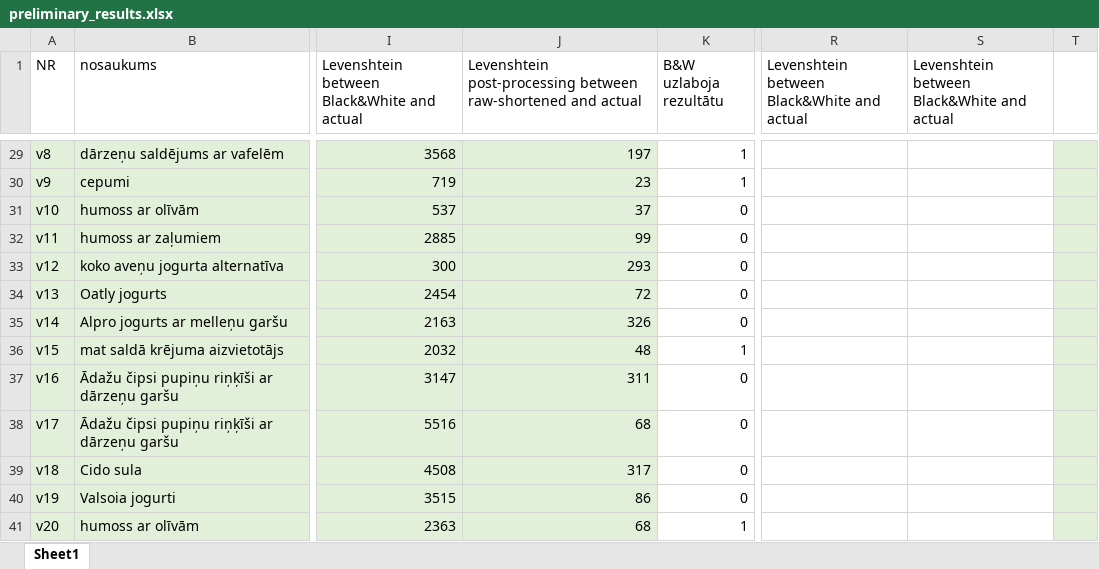
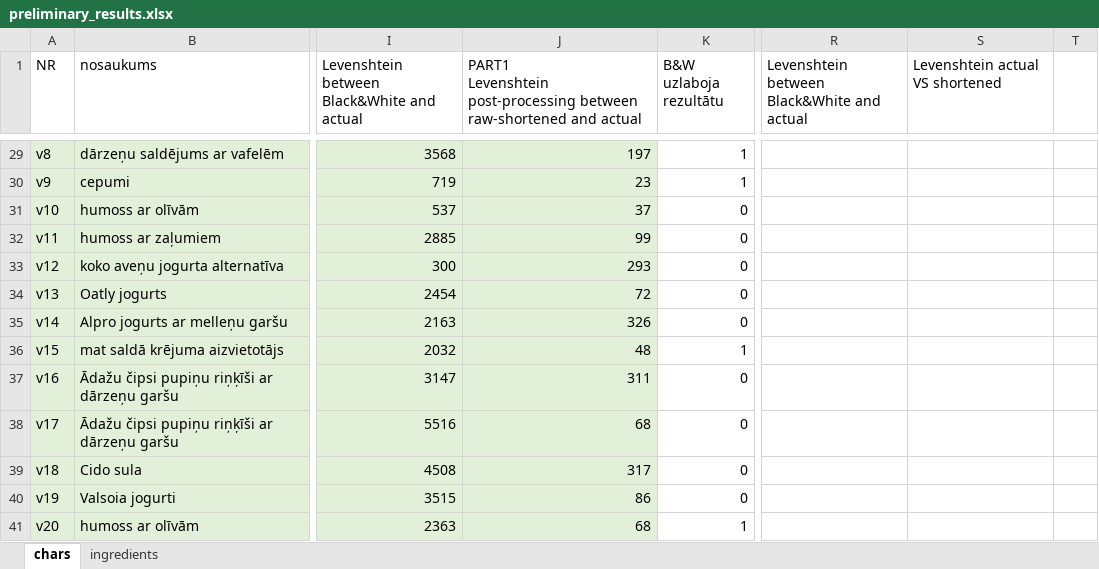
Before and after one commit to klintamadara/bakalaurs, an Excel workbook: results/preliminary_results.xlsx, sheet chars, drawn as a sheet; only a part is shown, gaps mark what is left out; values as stored, in another font and other column widths than the file's, no borders; ↵ is a line break in a cell; the diff covers the shown part only; the diff names each change by its address in the sheet, - before the commit and + after, or states it on an @@ line.

```diff
--- a/results/preliminary_results.xlsx (sheet chars)
+++ b/results/preliminary_results.xlsx (sheet chars)
-sheet tab: Sheet1
+sheet tab: chars
+sheet tab: ingredients
-J1: Levenshtein post-processing…
+J1: PART1 ↵ Levenshtein post-processing…
-S1: Levenshtein between Black&White and actual
+S1: Levenshtein actual VS shortened
-T29:T41 fill: #E2F0D9
+T29:T41 fill: none
```
Also changed, not shown: 2 edited cells and cell formats elsewhere in this sheet, 3 other files.
